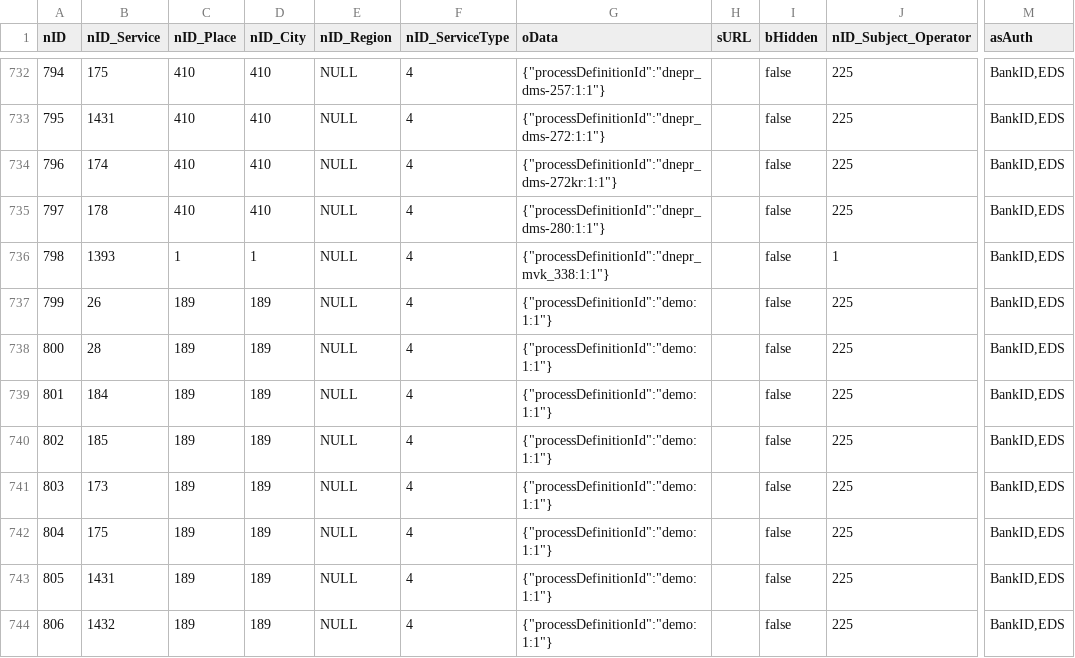
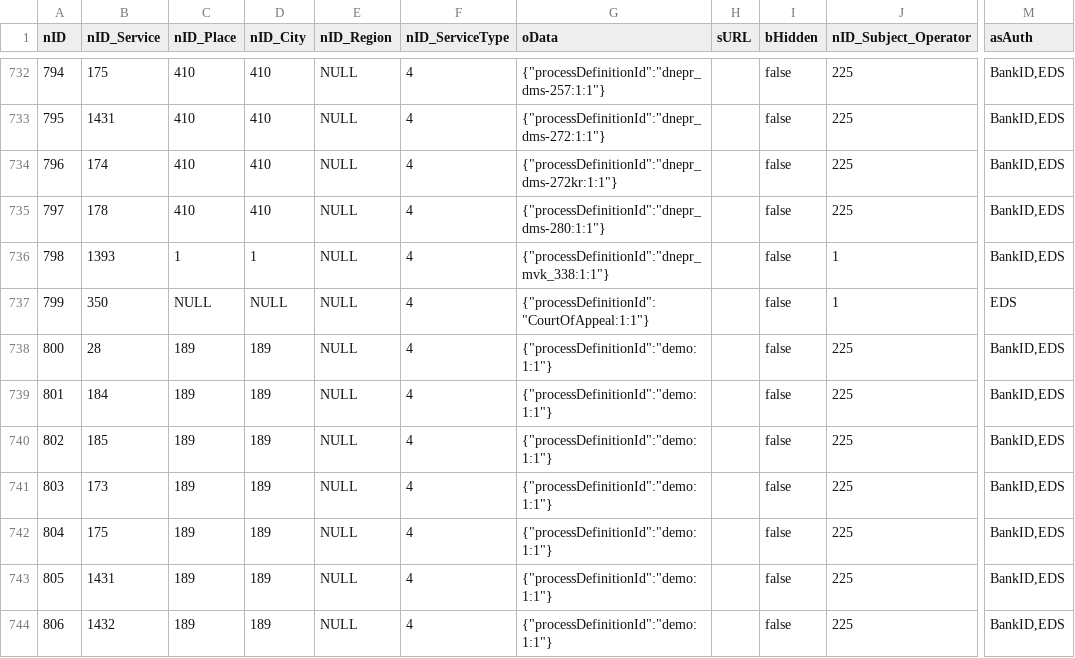
Before and after one commit to iGov-UA/i, a CSV file: wf-central/src/main/resources/data/ServiceData.csv, drawn as a sheet; only a part is shown, gaps mark what is left out; the diff names each change by its address in the sheet, - before the commit and + after, or states it on an @@ line.

```diff
--- a/wf-central/src/main/resources/data/ServiceData.csv
+++ b/wf-central/src/main/resources/data/ServiceData.csv
-B737 (nID_Service): 26
+B737 (nID_Service): 350
-C737 (nID_Place): 189
+C737 (nID_Place): NULL
-D737 (nID_City): 189
+D737 (nID_City): NULL
-G737 (oData): {"processDefinitionId":"demo:1:1"}
+G737 (oData): {"processDefinitionId":"CourtOfAppeal:1:1"}
-J737 (nID_Subject_Operator): 225
+J737 (nID_Subject_Operator): 1
-M737 (asAuth): BankID,EDS
+M737 (asAuth): EDS
```
Also changed, not shown: wf-central/src/main/resources/data/Service.csv, 2 other files.
